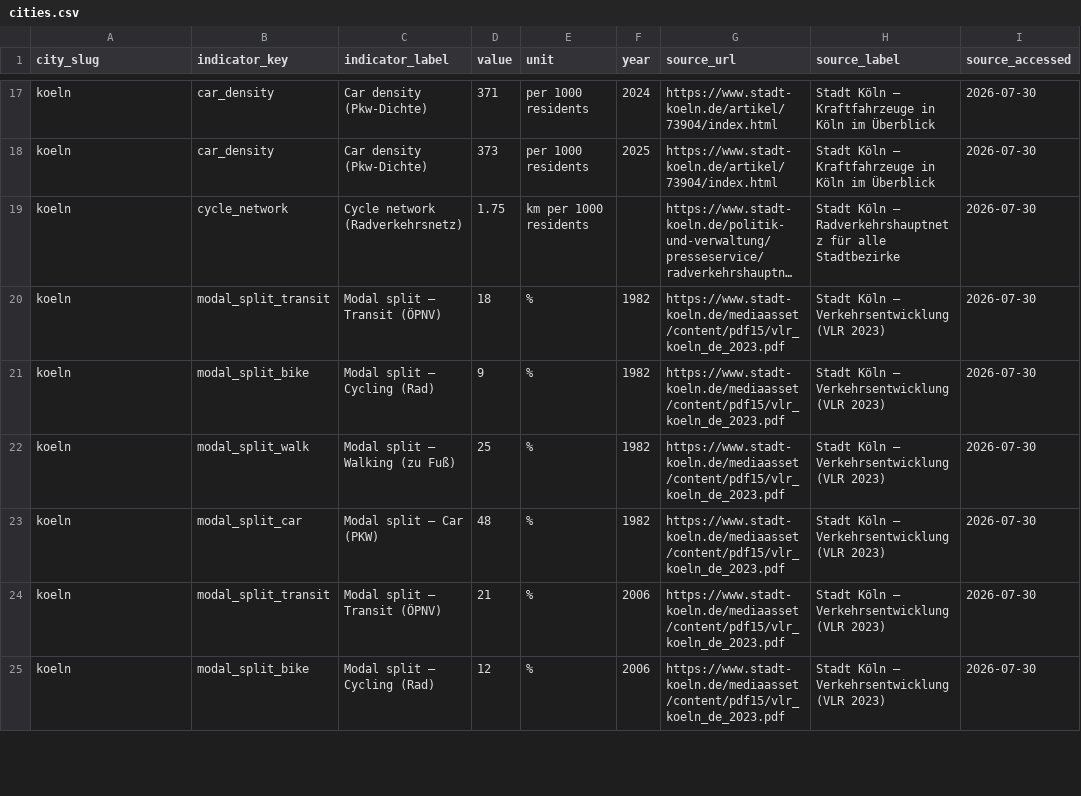
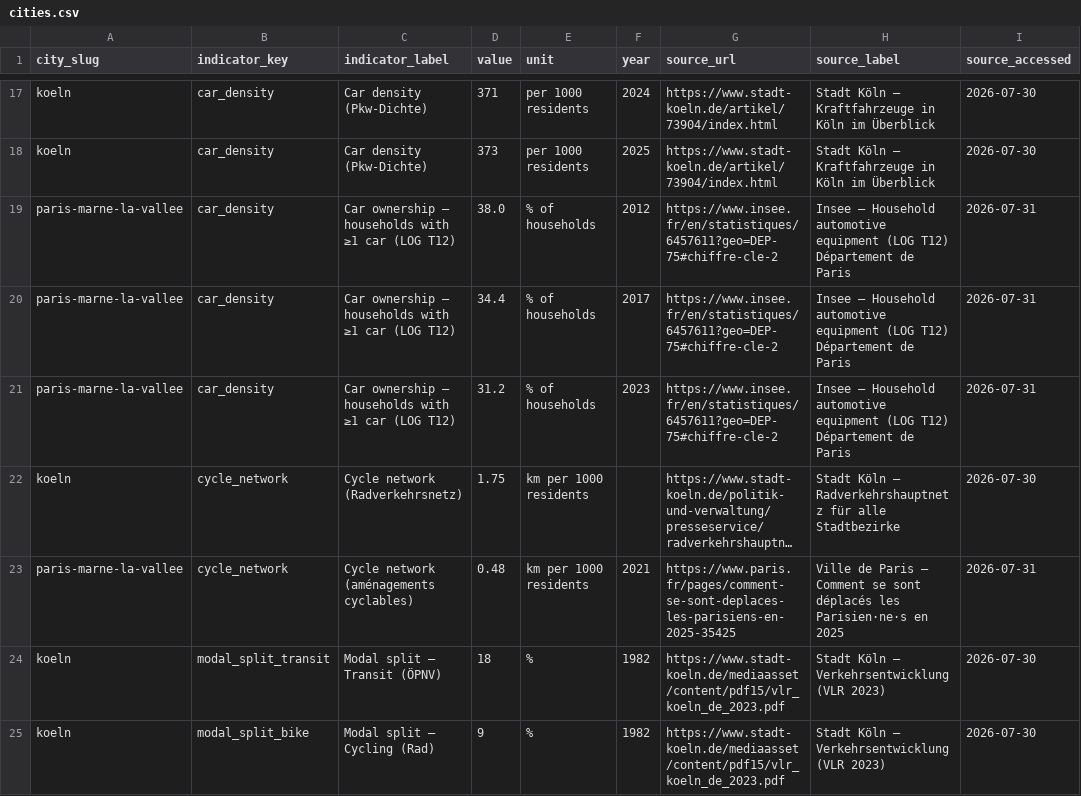
Before and after one commit to pizzadesigner/project-make1, a CSV file: data/cities.csv, drawn as a sheet; only a part is shown, gaps mark what is left out; the shorter side is filled out with more unchanged rows; long unchanged cells end in …; the diff names each change by its address in the sheet, - before the commit and + after, or states it on an @@ line.

Commit message:
Impact and car density added to paris

```diff
--- a/data/cities.csv
+++ b/data/cities.csv
+row 19: paris-marne-la-vallee | car_density | Car ownership – households with ≥1 car (LOG T12) | 38.0 | % of households | 2012 | https://www.insee.fr/en/statistiques/6457611?geo=DEP-75#chiffre-cle-2 | Insee – Household automotive equipment (LOG T12) Département de Paris | 2026-07-31
+row 20: paris-marne-la-vallee | car_density | Car ownership – households with ≥1 car (LOG T12) | 34.4 | % of households | 2017 | https://www.insee.fr/en/statistiques/6457611?geo=DEP-75#chiffre-cle-2 | Insee – Household automotive equipment (LOG T12) Département de Paris | 2026-07-31
+row 21: paris-marne-la-vallee | car_density | Car ownership – households with ≥1 car (LOG T12) | 31.2 | % of households | 2023 | https://www.insee.fr/en/statistiques/6457611?geo=DEP-75#chiffre-cle-2 | Insee – Household automotive equipment (LOG T12) Département de Paris | 2026-07-31
+row 23: paris-marne-la-vallee | cycle_network | Cycle network (aménagements cyclables) | 0.48 | km per 1000 residents | 2021 | https://www.paris.fr/pages/comment-se-sont-deplaces-les-parisiens-en-2025-35425 | Ville de Paris – Comment se sont déplacés les Parisien·ne·s en 2025 | 2026-07-31
```
Also changed, not shown: 3 other files.
